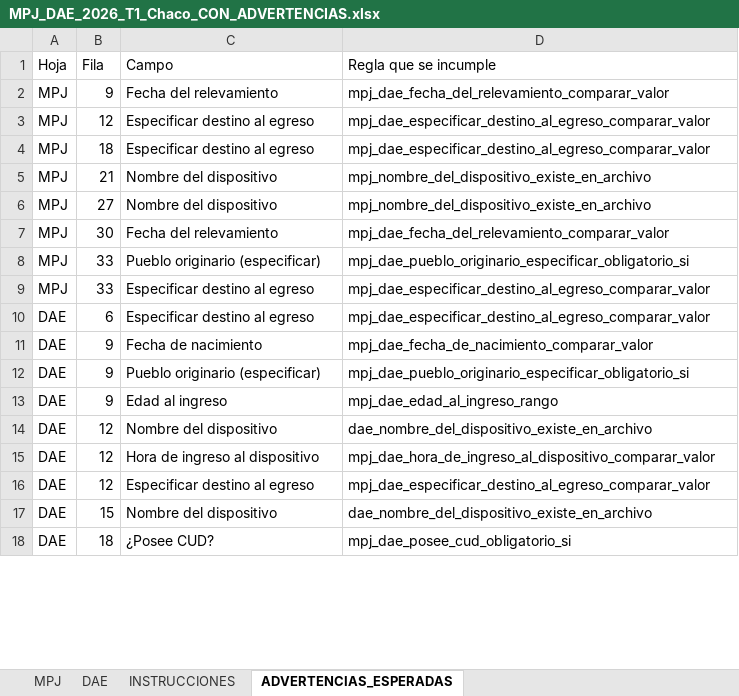
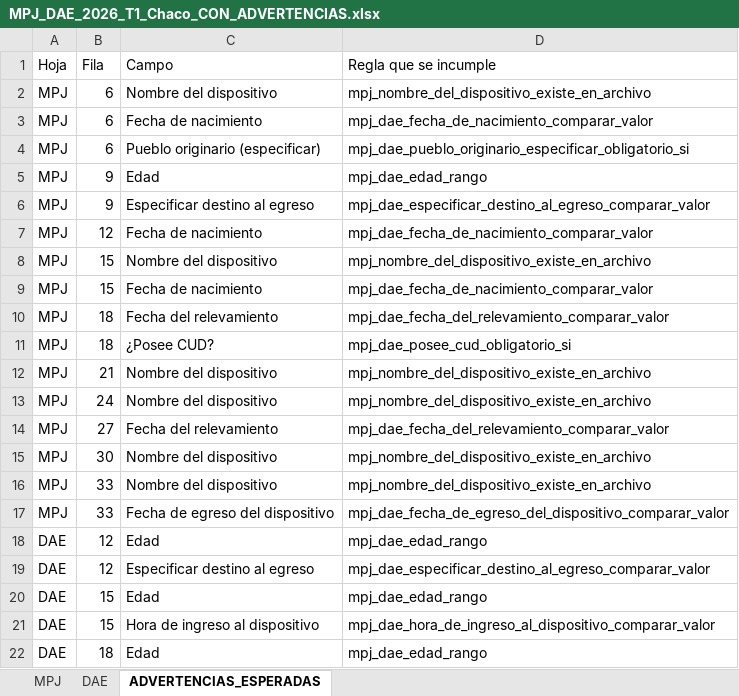
Before and after one commit to dsocial118/Modulo-de-Importaciones-Recurrentes, an Excel workbook: entorno/mir-v2/archivos_de_prueba/Chaco_con_advertencias/MPJ_DAE_2026_T1_Chaco_CON_ADVERTENCIAS.xlsx, sheet ADVERTENCIAS_ESPERADAS, drawn as a sheet; only a part is shown; values as stored, in another font and other column widths than the file's, no borders; removed rows and columns are numbered as before the commit, all else as after; the diff covers the shown part only; the diff names each change by its address in the sheet, - before the commit and + after, or states it on an @@ line.

```diff
--- a/entorno/mir-v2/archivos_de_prueba/Chaco_con_advertencias/MPJ_DAE_2026_T1_Chaco_CON_ADVERTENCIAS.xlsx (sheet ADVERTENCIAS_ESPERADAS)
+++ b/entorno/mir-v2/archivos_de_prueba/Chaco_con_advertencias/MPJ_DAE_2026_T1_Chaco_CON_ADVERTENCIAS.xlsx (sheet ADVERTENCIAS_ESPERADAS)
-sheet tab: INSTRUCCIONES
+row 2: MPJ | 6 | Nombre del dispositivo | mpj_nombre_del_dispositivo_existe_en_archivo
+row 3: MPJ | 6 | Fecha de nacimiento | mpj_dae_fecha_de_nacimiento_comparar_valor
+row 4: MPJ | 6 | Pueblo originario (especificar) | mpj_dae_pueblo_originario_especificar_obligatorio_si
+row 5: MPJ | 9 | Edad | mpj_dae_edad_rango
-C6 (Campo): Fecha del relevamiento
+C6 (Campo): Especificar destino al egreso
-D6 (Regla que se incumple): mpj_dae_fecha_del_relevamiento_comparar_valor
+D6 (Regla que se incumple): mpj_dae_especificar_destino_al_egreso_comparar_valor
-C7 (Campo): Especificar destino al egreso
+C7 (Campo): Fecha de nacimiento
-D7 (Regla que se incumple): mpj_dae_especificar_destino_al_egreso_comparar_valor
+D7 (Regla que se incumple): mpj_dae_fecha_de_nacimiento_comparar_valor
+row 8: MPJ | 15 | Nombre del dispositivo | mpj_nombre_del_dispositivo_existe_en_archivo
+row 9: MPJ | 15 | Fecha de nacimiento | mpj_dae_fecha_de_nacimiento_comparar_valor
-C10 (Campo): Especificar destino al egreso
+C10 (Campo): Fecha del relevamiento
-D10 (Regla que se incumple): mpj_dae_especificar_destino_al_egreso_comparar_valor
+D10 (Regla que se incumple): mpj_dae_fecha_del_relevamiento_comparar_valor
+row 11: MPJ | 18 | ¿Posee CUD? | mpj_dae_posee_cud_obligatorio_si
-B13 (Fila): 27
+B13 (Fila): 24
-B14 (Fila): 30
+B14 (Fila): 27
+row 15: MPJ | 30 | Nombre del dispositivo | mpj_nombre_del_dispositivo_existe_en_archivo
-C16 (Campo): Pueblo originario (especificar)
+C16 (Campo): Nombre del dispositivo
-D16 (Regla que se incumple): mpj_dae_pueblo_originario_especificar_obligatorio_si
+D16 (Regla que se incumple): mpj_nombre_del_dispositivo_existe_en_archivo
-C17 (Campo): Especificar destino al egreso
+C17 (Campo): Fecha de egreso del dispositivo
-D17 (Regla que se incumple): mpj_dae_especificar_destino_al_egreso_comparar_valor
+D17 (Regla que se incumple): mpj_dae_fecha_de_egreso_del_dispositivo_comparar_valor
-row 10: DAE | 6 | Especificar destino al egreso | mpj_dae_especificar_destino_al_egreso_comparar_valor
-row 11: DAE | 9 | Fecha de nacimiento | mpj_dae_fecha_de_nacimiento_comparar_valor
-row 12: DAE | 9 | Pueblo originario (especificar) | mpj_dae_pueblo_originario_especificar_obligatorio_si
-row 13: DAE | 9 | Edad al ingreso | mpj_dae_edad_al_ingreso_rango
-row 14: DAE | 12 | Nombre del dispositivo | dae_nombre_del_dispositivo_existe_en_archivo
-C18 (Campo): Hora de ingreso al dispositivo
+C18 (Campo): Edad
-D18 (Regla que se incumple): mpj_dae_hora_de_ingreso_al_dispositivo_comparar_valor
+D18 (Regla que se incumple): mpj_dae_edad_rango
+row 20: DAE | 15 | Edad | mpj_dae_edad_rango
-C21 (Campo): Nombre del dispositivo
+C21 (Campo): Hora de ingreso al dispositivo
-D21 (Regla que se incumple): dae_nombre_del_dispositivo_existe_en_archivo
+D21 (Regla que se incumple): mpj_dae_hora_de_ingreso_al_dispositivo_comparar_valor
-C22 (Campo): ¿Posee CUD?
+C22 (Campo): Edad
-D22 (Regla que se incumple): mpj_dae_posee_cud_obligatorio_si
+D22 (Regla que se incumple): mpj_dae_edad_rango
```
Also changed, not shown: 2 added rows and 6 edited cells elsewhere in this sheet, sheet DAE, sheet MPJ, entorno/mir-v2/archivos_de_prueba/Chaco_con_errores/MPJ_DAE_2026_T1_Chaco_CON_ERRORES.xlsx, entorno/mir-v2/archivos_de_prueba/Chaco_correctos/MPJ_DAE_2026_T1_Chaco.xlsx, 40 other files.
